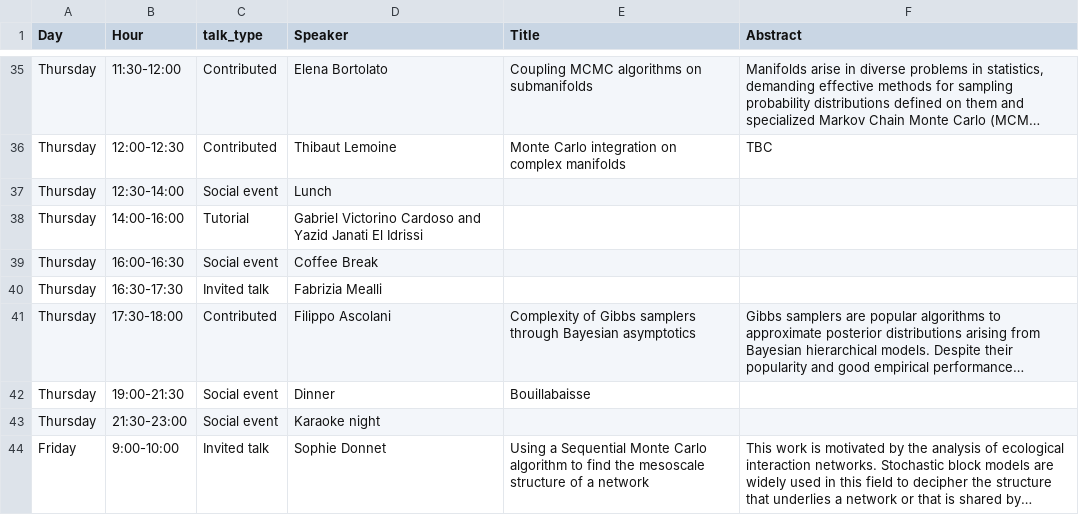
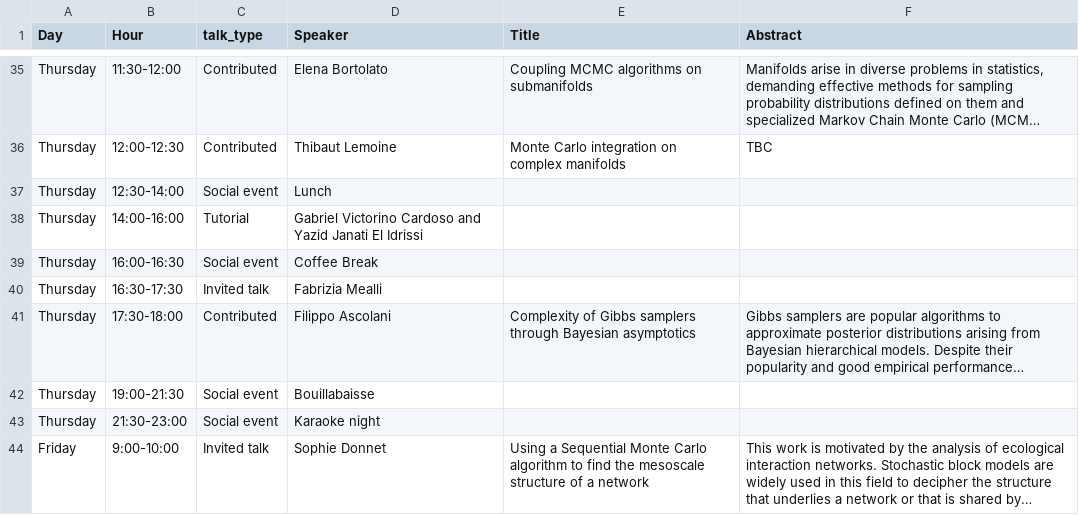
Before and after one commit to bayesatcirm/2023, a CSV file: content/home/detailed_program2023.csv, drawn as a sheet; only a part is shown, gaps mark what is left out; long unchanged cells end in …; the diff names each change by its address in the sheet, - before the commit and + after, or states it on an @@ line.

Commit message:
did not work, back to Bouillabaisse

```diff
--- a/content/home/detailed_program2023.csv
+++ b/content/home/detailed_program2023.csv
-D42 (Speaker): Dinner
+D42 (Speaker): Bouillabaisse
-E42 (Title): Bouillabaisse
+E42 (Title): (empty)
```
